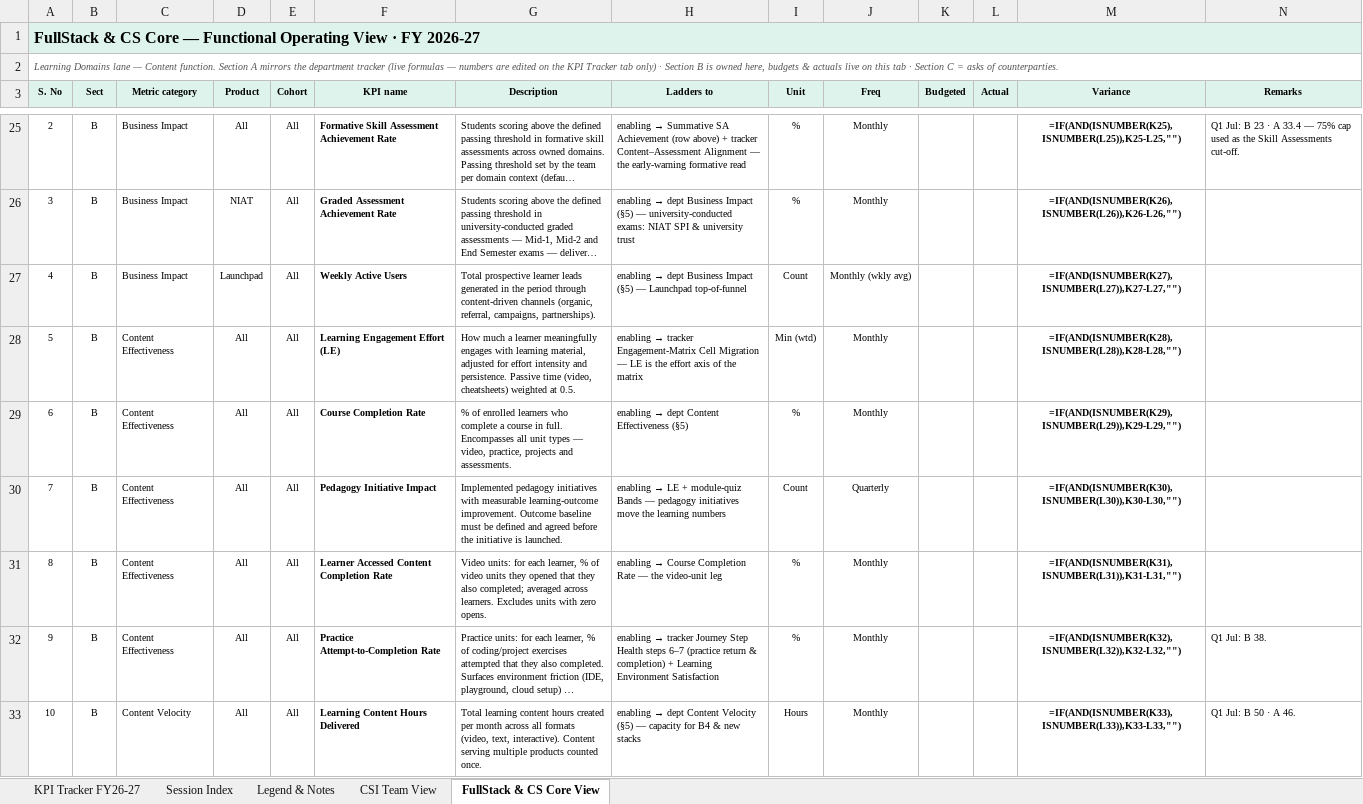
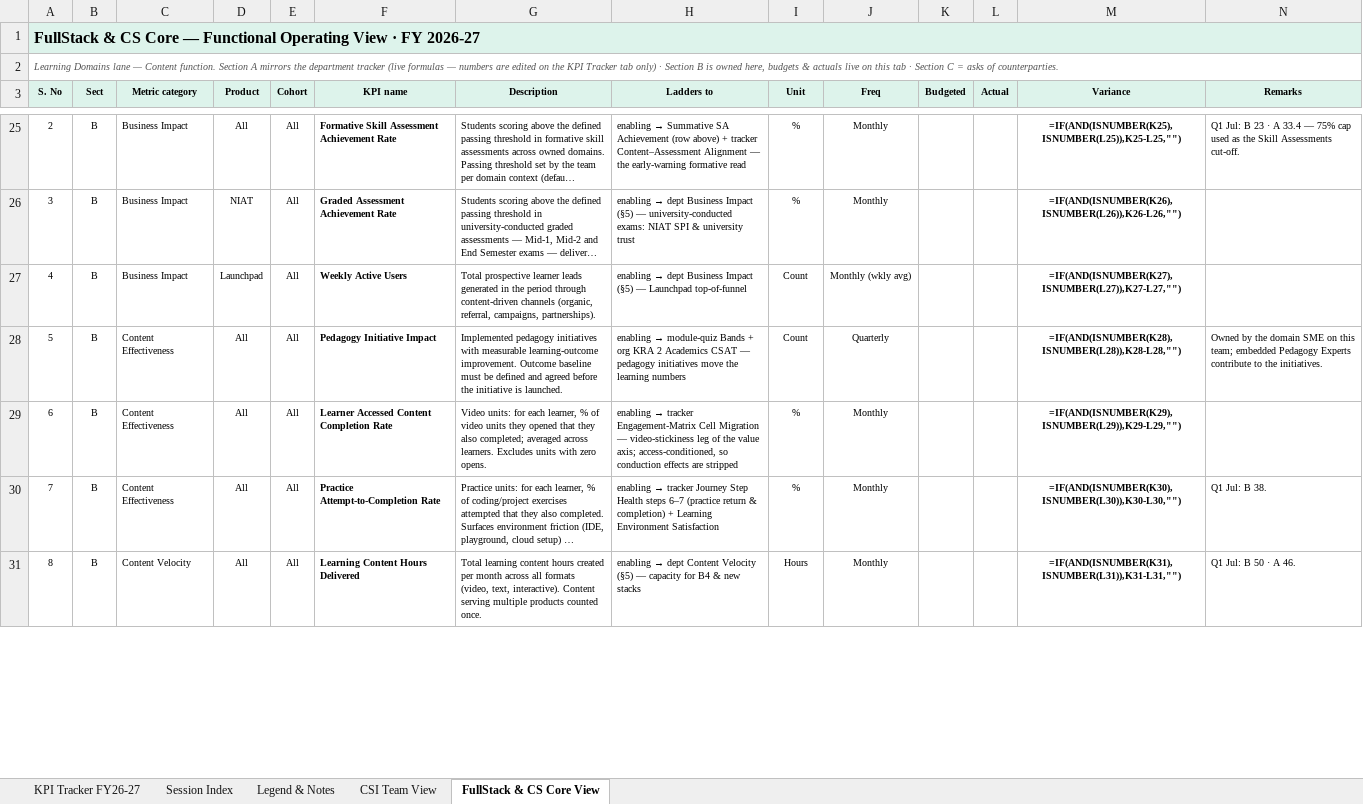
Before and after one commit to pavangangireddy2-max/open_acp, an Excel workbook: docs/handoff/artifacts/kra_training_sheet.xlsx, sheet FullStack & CS Core View, drawn as a sheet; only a part is shown, gaps mark what is left out; long unchanged cells end in …; values as stored, in another font and other column widths than the file's, no borders; formulas without a stored value are shown as written; removed rows and columns are numbered as before the commit, all else as after; the diff covers the shown part only; the diff names each change by its address in the sheet, - before the commit and + after, or states it on an @@ line.

```diff
--- a/docs/handoff/artifacts/kra_training_sheet.xlsx (sheet FullStack & CS Core View)
+++ b/docs/handoff/artifacts/kra_training_sheet.xlsx (sheet FullStack & CS Core View)
-row 28: 5 | B | Content Effectiveness | All | All | Learning Engagement Effort (LE) | How much a learner meaningfully engages with learning material, adjusted for effort intensity and persistence. Passive time (video, cheatsheets) weighted at 0.5. | enabling → tracker Engagement-Matrix Cell Migration — LE is the effort axis of the matrix | Min (wtd) | Monthly |  |  | =IF(AND(ISNUMBER(K28),ISNUMBER(L28)),K28-L28,"")
-row 29: 6 | B | Content Effectiveness | All | All | Course Completion Rate | % of enrolled learners who complete a course in full. Encompasses all unit types — video, practice, projects and assessments. | enabling → dept Content Effectiveness (§5) | % | Monthly |  |  | =IF(AND(ISNUMBER(K29),ISNUMBER(L29)),K29-L29,"")
@@ column A (S. No) renumbered between rows 28 and 46 @@
@@ H28 (Ladders to): enabling → LE + module-quiz Bands — pedagogy… → enabling → module-quiz Bands + org KRA 2 Academics CSAT — pedagogy… @@
-M28 (Variance): =IF(AND(ISNUMBER(K30),ISNUMBER(L30)),K30-L30,"")
+M28 (Variance): =IF(AND(ISNUMBER(K28),ISNUMBER(L28)),K28-L28,"")
-N28 (Remarks): (empty)
+N28 (Remarks): Owned by the domain SME on this team; embedded Pedagogy Experts contribute to the initiatives.
@@ H29 (Ladders to): enabling → Course Completion Rate — the video-unit leg → enabling → tracker Engagement-Matrix Cell Migration — video-stickiness leg of the value axis; access-conditioned, so conduction effects are stripped @@
-M29 (Variance): =IF(AND(ISNUMBER(K31),ISNUMBER(L31)),K31-L31,"")
+M29 (Variance): =IF(AND(ISNUMBER(K29),ISNUMBER(L29)),K29-L29,"")
-M30 (Variance): =IF(AND(ISNUMBER(K32),ISNUMBER(L32)),K32-L32,"")
+M30 (Variance): =IF(AND(ISNUMBER(K30),ISNUMBER(L30)),K30-L30,"")
-M31 (Variance): =IF(AND(ISNUMBER(K33),ISNUMBER(L33)),K33-L33,"")
+M31 (Variance): =IF(AND(ISNUMBER(K31),ISNUMBER(L31)),K31-L31,"")
```
Also changed, not shown: 16 edited cells elsewhere in this sheet, 2 other files.
